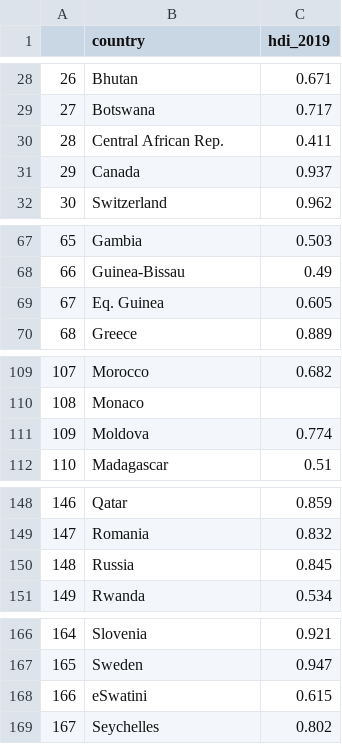
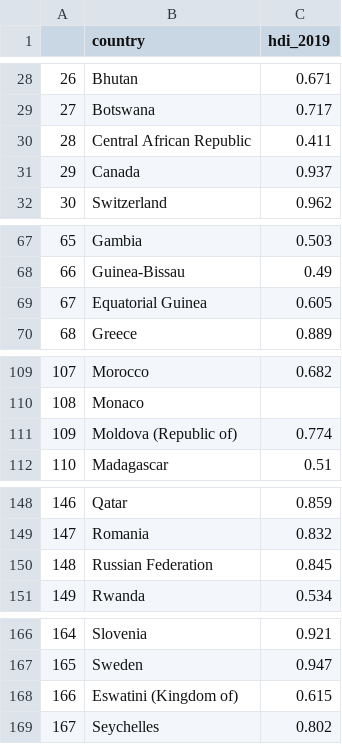
Before and after one commit to Ben25Walker/Ben25Walker.github.io, a CSV file: HDI.csv, drawn as a sheet; only a part is shown, gaps mark what is left out; the diff covers the shown part only.

```diff
--- a/HDI.csv
+++ b/HDI.csv
@@ -29,3 +29,3 @@
 27,Botswana,0.717
-28,Central African Rep.,0.411
+28,Central African Republic,0.411
 29,Canada,0.937
@@ -68,3 +68,3 @@
 66,Guinea-Bissau,0.49
-67,Eq. Guinea,0.605
+67,Equatorial Guinea,0.605
 68,Greece,0.889
@@ -110,3 +110,3 @@
 108,Monaco,
-109,Moldova,0.774
+109,Moldova (Republic of),0.774
 110,Madagascar,0.51
@@ -149,3 +149,3 @@
 147,Romania,0.832
-148,Russia,0.845
+148,Russian Federation,0.845
 149,Rwanda,0.534
@@ -167,3 +167,3 @@
 165,Sweden,0.947
-166,eSwatini ,0.615
+166,Eswatini (Kingdom of),0.615
 167,Seychelles,0.802
```
Also changed, not shown: 1 edited cell elsewhere in this file, DevelopmentMerged.csv, EnergyCost.csv, 20 other files.
